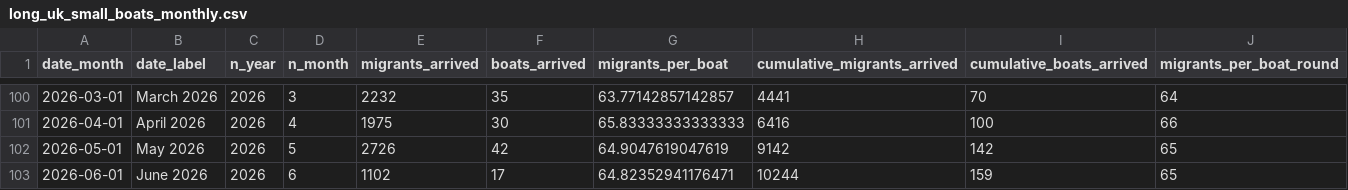
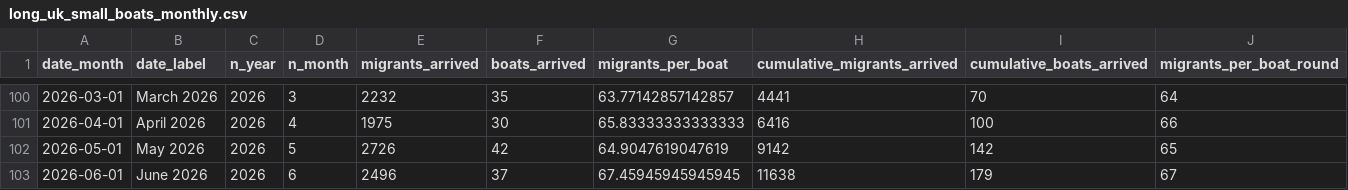
Before and after one commit to thenationalnews-datavis/uk_small_boats, a CSV file: output_data/long_uk_small_boats_monthly.csv, drawn as a sheet; only a part is shown, gaps mark what is left out.

```diff
--- a/output_data/long_uk_small_boats_monthly.csv
+++ b/output_data/long_uk_small_boats_monthly.csv
@@ -102,2 +102,2 @@ date_month,date_label,n_year,n_month,migrants_arrived,boats_arrived,migrants_per
 2026-05-01,May 2026,2026,5,2726,42,64.9047619047619,9142,142,65
-2026-06-01,June 2026,2026,6,1102,17,64.82352941176471,10244,159,65
+2026-06-01,June 2026,2026,6,2496,37,67.45945945945945,11638,179,67
```
Also changed, not shown: output_data/long_uk_small_boats_daily.csv, output_data/long_uk_small_boats_weekly.csv, 6 other files.
